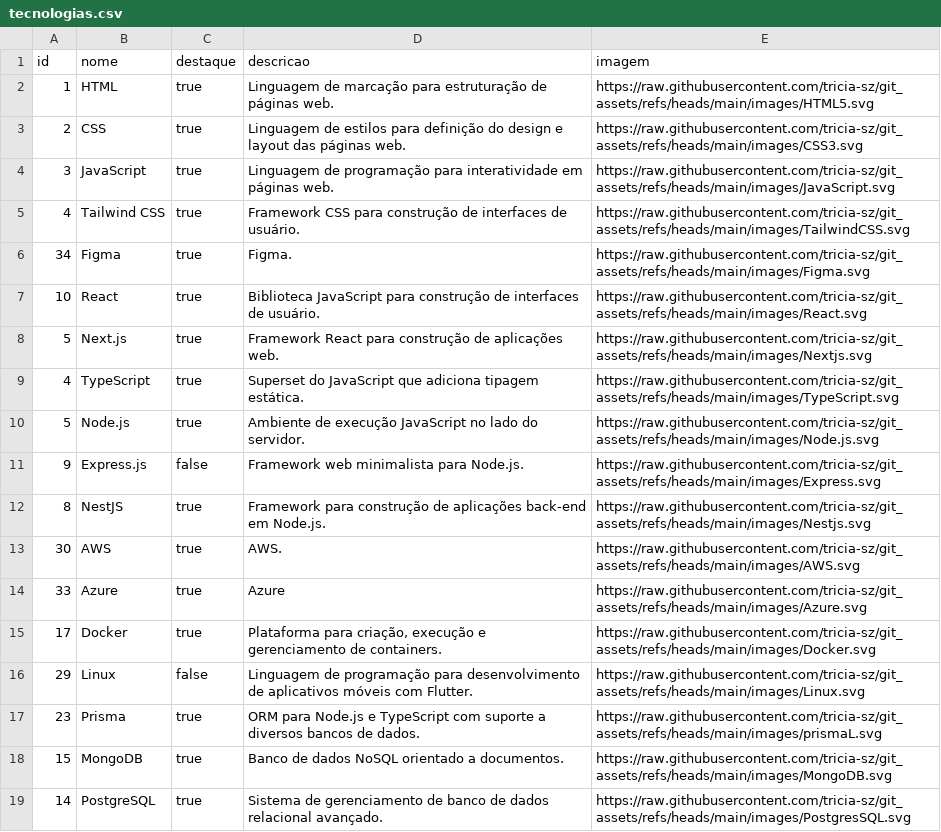
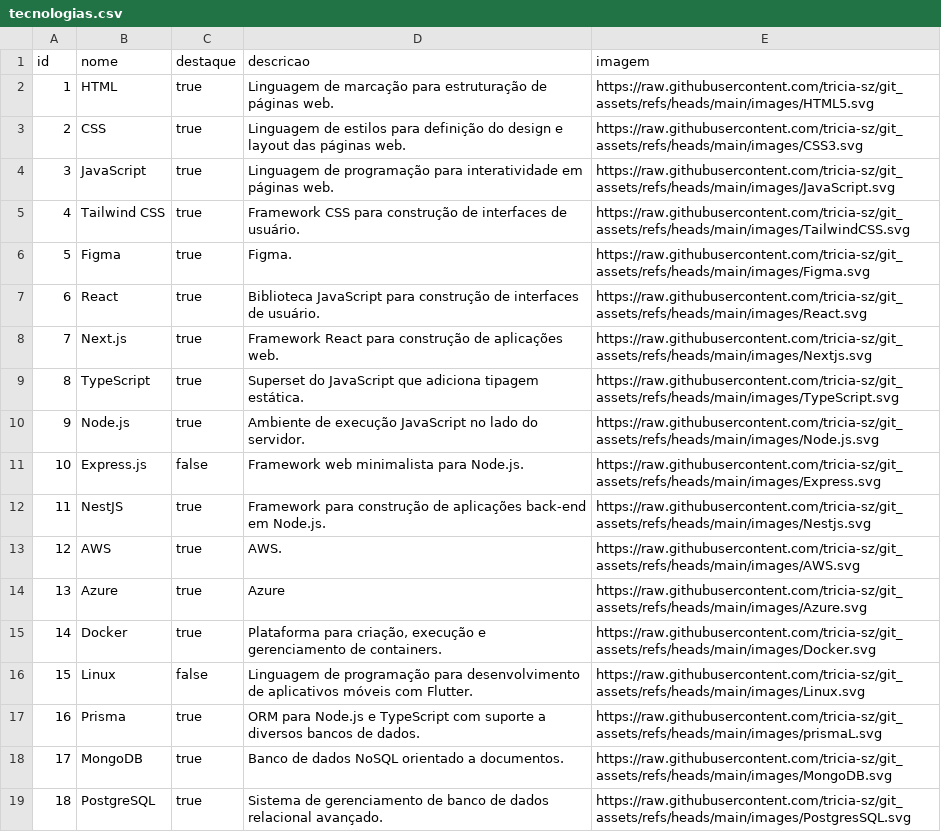
Before and after one commit to tricia-sz/git_assets, a CSV file: data/tecnologias.csv, drawn as a sheet; only a part is shown; the diff covers the shown part only.

```diff
--- a/data/tecnologias.csv
+++ b/data/tecnologias.csv
@@ -5,15 +5,15 @@ id,nome,destaque,descricao,imagem
 4,Tailwind CSS,true,Framework CSS para construção de interfaces de usuário.,https://raw.githubusercontent.com/tricia-sz/git_assets/refs/heads/main/images/TailwindCSS.svg
-34,Figma,true,Figma.,https://raw.githubusercontent.com/tricia-sz/git_assets/refs/heads/main/images/Figma.svg
-10,React,true,Biblioteca JavaScript para construção de interfaces de usuário.,https://raw.githubusercontent.com/tricia-sz/git_assets/refs/heads/main/images/React.svg
-5,Next.js,true,Framework React para construção de aplicações web.,https://raw.githubusercontent.com/tricia-sz/git_assets/refs/heads/main/images/Nextjs.svg
-4,TypeScript,true,Superset do JavaScript que adiciona tipagem estática.,https://raw.githubusercontent.com/tricia-sz/git_assets/refs/heads/main/images/TypeScript.svg
-5,Node.js,true,Ambiente de execução JavaScript no lado do servidor.,https://raw.githubusercontent.com/tricia-sz/git_assets/refs/heads/main/images/Node.js.svg
-9,Express.js,false,Framework web minimalista para Node.js.,https://raw.githubusercontent.com/tricia-sz/git_assets/refs/heads/main/images/Express.svg
-8,NestJS,true,Framework para construção de aplicações back-end em Node.js.,https://raw.githubusercontent.com/tricia-sz/git_assets/refs/heads/main/images/Nestjs.svg
-30,AWS,true,AWS.,https://raw.githubusercontent.com/tricia-sz/git_assets/refs/heads/main/images/AWS.svg
-33,Azure,true,Azure,https://raw.githubusercontent.com/tricia-sz/git_assets/refs/heads/main/images/Azure.svg
-17,Docker,true,"Plataforma para criação, execução e gerenciamento de containers.",https://raw.githubusercontent.com/tricia-sz/git_assets/refs/heads/main/images/Docker.svg
-29,Linux,false,Linguagem de programação para desenvolvimento de aplicativos móveis com Flutter.,https://raw.githubusercontent.com/tricia-sz/git_assets/refs/heads/main/images/Linux.svg
-23,Prisma,true,ORM para Node.js e TypeScript com suporte a diversos bancos de dados.,https://raw.githubusercontent.com/tricia-sz/git_assets/refs/heads/main/images/prismaL.svg
-15,MongoDB,true,Banco de dados NoSQL orientado a documentos.,https://raw.githubusercontent.com/tricia-sz/git_assets/refs/heads/main/images/MongoDB.svg
-14,PostgreSQL,true,Sistema de gerenciamento de banco de dados relacional avançado.,https://raw.githubusercontent.com/tricia-sz/git_assets/refs/heads/main/images/PostgresSQL.svg
+5,Figma,true,Figma.,https://raw.githubusercontent.com/tricia-sz/git_assets/refs/heads/main/images/Figma.svg
+6,React,true,Biblioteca JavaScript para construção de interfaces de usuário.,https://raw.githubusercontent.com/tricia-sz/git_assets/refs/heads/main/images/React.svg
+7,Next.js,true,Framework React para construção de aplicações web.,https://raw.githubusercontent.com/tricia-sz/git_assets/refs/heads/main/images/Nextjs.svg
+8,TypeScript,true,Superset do JavaScript que adiciona tipagem estática.,https://raw.githubusercontent.com/tricia-sz/git_assets/refs/heads/main/images/TypeScript.svg
+9,Node.js,true,Ambiente de execução JavaScript no lado do servidor.,https://raw.githubusercontent.com/tricia-sz/git_assets/refs/heads/main/images/Node.js.svg
+10,Express.js,false,Framework web minimalista para Node.js.,https://raw.githubusercontent.com/tricia-sz/git_assets/refs/heads/main/images/Express.svg
+11,NestJS,true,Framework para construção de aplicações back-end em Node.js.,https://raw.githubusercontent.com/tricia-sz/git_assets/refs/heads/main/images/Nestjs.svg
+12,AWS,true,AWS.,https://raw.githubusercontent.com/tricia-sz/git_assets/refs/heads/main/images/AWS.svg
+13,Azure,true,Azure,https://raw.githubusercontent.com/tricia-sz/git_assets/refs/heads/main/images/Azure.svg
+14,Docker,true,"Plataforma para criação, execução e gerenciamento de containers.",https://raw.githubusercontent.com/tricia-sz/git_assets/refs/heads/main/images/Docker.svg
+15,Linux,false,Linguagem de programação para desenvolvimento de aplicativos móveis com Flutter.,https://raw.githubusercontent.com/tricia-sz/git_assets/refs/heads/main/images/Linux.svg
+16,Prisma,true,ORM para Node.js e TypeScript com suporte a diversos bancos de dados.,https://raw.githubusercontent.com/tricia-sz/git_assets/refs/heads/main/images/prismaL.svg
+17,MongoDB,true,Banco de dados NoSQL orientado a documentos.,https://raw.githubusercontent.com/tricia-sz/git_assets/refs/heads/main/images/MongoDB.svg
+18,PostgreSQL,true,Sistema de gerenciamento de banco de dados relacional avançado.,https://raw.githubusercontent.com/tricia-sz/git_assets/refs/heads/main/images/PostgresSQL.svg
```
Also changed, not shown: 25 edited cells elsewhere in this file, data/projetos_tecnologias.csv.
